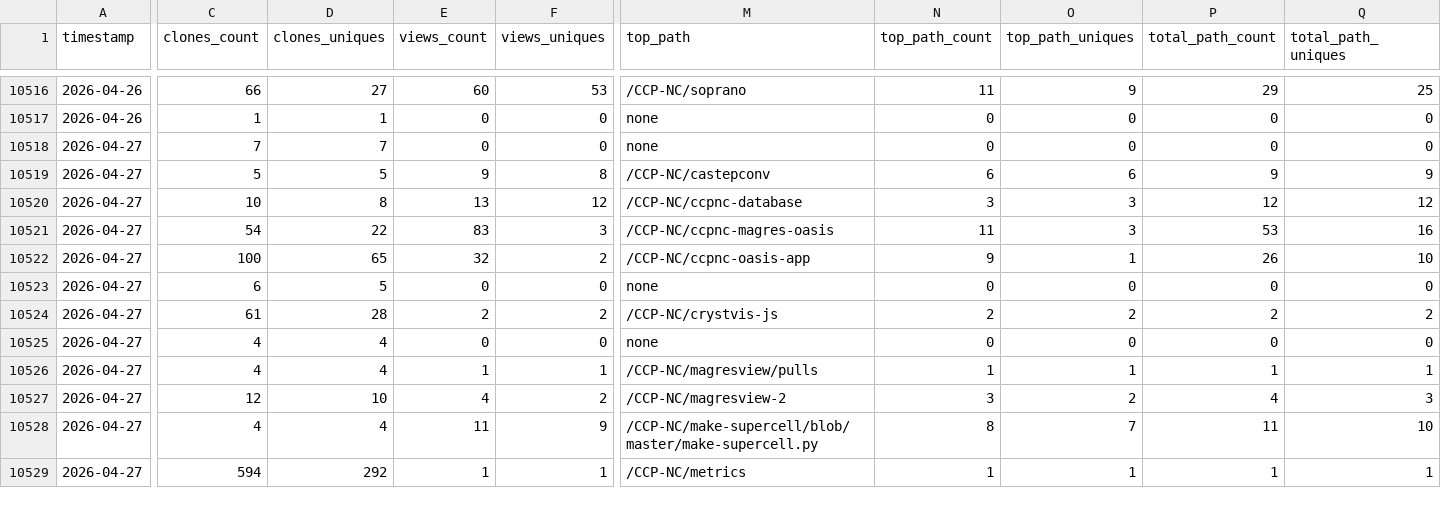
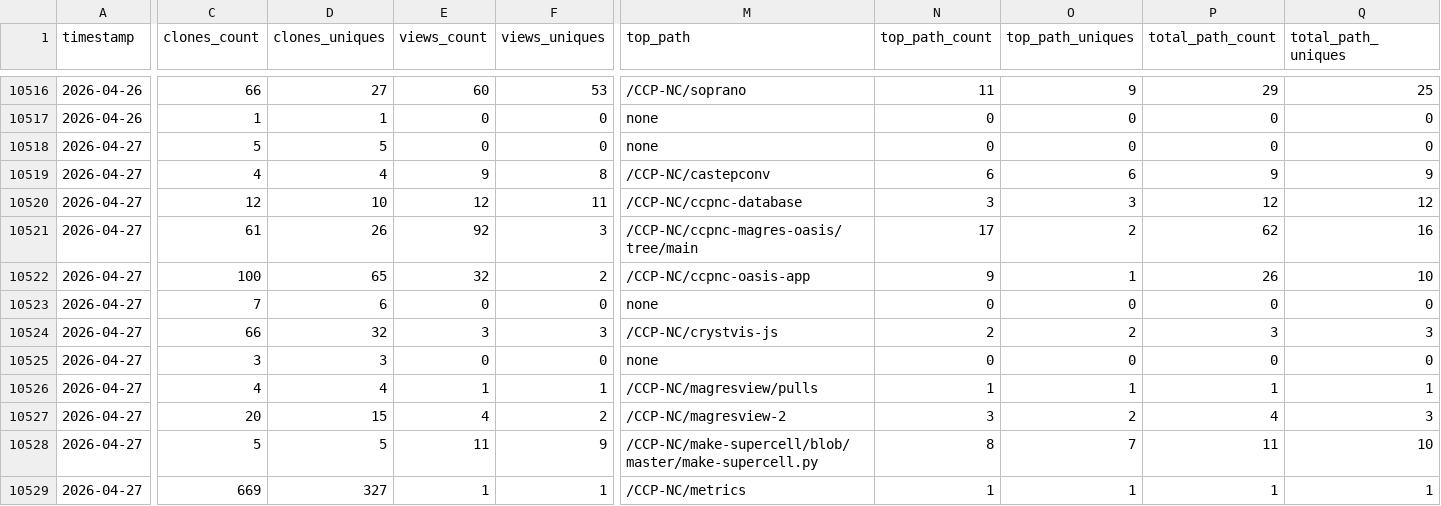
Before and after one commit to CCP-NC/metrics, a CSV file: traffic-stats/summary.csv, drawn as a sheet; only a part is shown, gaps mark what is left out; the diff covers the shown part only; the diff names each change by its address in the sheet, - before the commit and + after, or states it on an @@ line.

```diff
--- a/traffic-stats/summary.csv
+++ b/traffic-stats/summary.csv
-C10518 (clones_count): 7
+C10518 (clones_count): 5
-D10518 (clones_uniques): 7
+D10518 (clones_uniques): 5
-C10519 (clones_count): 5
+C10519 (clones_count): 4
-D10519 (clones_uniques): 5
+D10519 (clones_uniques): 4
-C10520 (clones_count): 10
+C10520 (clones_count): 12
-D10520 (clones_uniques): 8
+D10520 (clones_uniques): 10
-E10520 (views_count): 13
+E10520 (views_count): 12
-F10520 (views_uniques): 12
+F10520 (views_uniques): 11
-C10521 (clones_count): 54
+C10521 (clones_count): 61
-D10521 (clones_uniques): 22
+D10521 (clones_uniques): 26
-E10521 (views_count): 83
+E10521 (views_count): 92
-M10521 (top_path): /CCP-NC/ccpnc-magres-oasis
+M10521 (top_path): /CCP-NC/ccpnc-magres-oasis/tree/main
-N10521 (top_path_count): 11
+N10521 (top_path_count): 17
-O10521 (top_path_uniques): 3
+O10521 (top_path_uniques): 2
-P10521 (total_path_count): 53
+P10521 (total_path_count): 62
-C10523 (clones_count): 6
+C10523 (clones_count): 7
-D10523 (clones_uniques): 5
+D10523 (clones_uniques): 6
-C10524 (clones_count): 61
+C10524 (clones_count): 66
-D10524 (clones_uniques): 28
+D10524 (clones_uniques): 32
-E10524 (views_count): 2
+E10524 (views_count): 3
-F10524 (views_uniques): 2
+F10524 (views_uniques): 3
-P10524 (total_path_count): 2
+P10524 (total_path_count): 3
-Q10524 (total_path_uniques): 2
+Q10524 (total_path_uniques): 3
-C10525 (clones_count): 4
+C10525 (clones_count): 3
-D10525 (clones_uniques): 4
+D10525 (clones_uniques): 3
-C10527 (clones_count): 12
+C10527 (clones_count): 20
-D10527 (clones_uniques): 10
+D10527 (clones_uniques): 15
-C10528 (clones_count): 4
+C10528 (clones_count): 5
-D10528 (clones_uniques): 4
+D10528 (clones_uniques): 5
-C10529 (clones_count): 594
+C10529 (clones_count): 669
-D10529 (clones_uniques): 292
+D10529 (clones_uniques): 327
```
Also changed, not shown: 30 edited cells elsewhere in this file, 48 other files.
